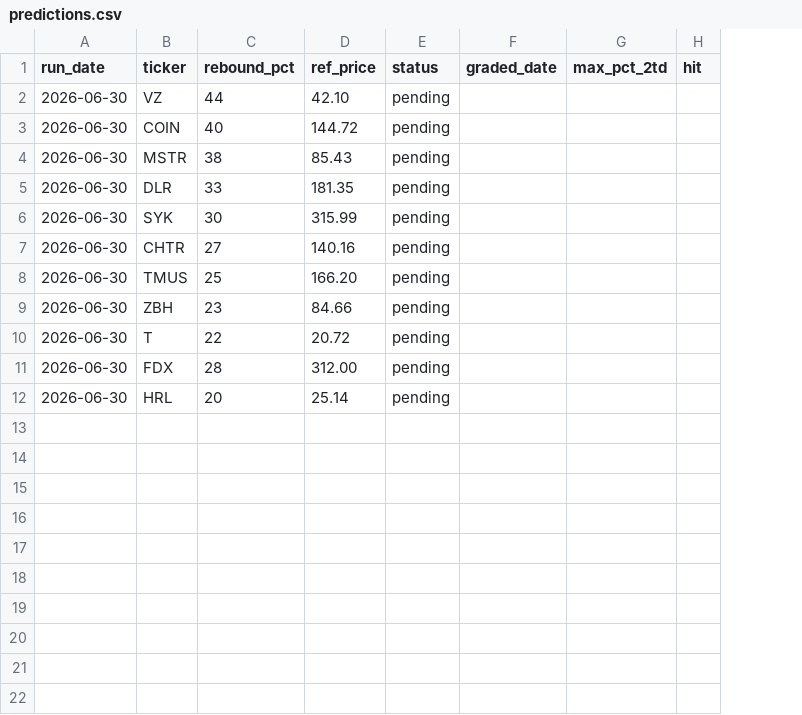
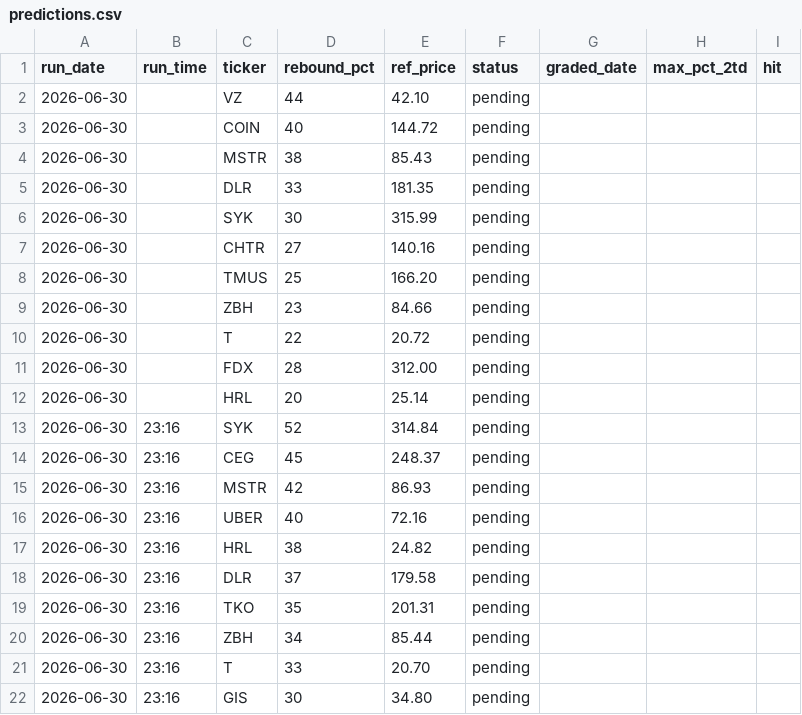
Before and after one commit to GibbonGambits/Stocks, a CSV file: predictions.csv, drawn as a sheet; the diff names each change by its address in the sheet, - before the commit and + after, or states it on an @@ line.

```diff
--- a/predictions.csv
+++ b/predictions.csv
+column B (run_time), empty
+row 13: 2026-06-30 | 23:16 | SYK | 52 | 314.84 | pending
+row 14: 2026-06-30 | 23:16 | CEG | 45 | 248.37 | pending
+row 15: 2026-06-30 | 23:16 | MSTR | 42 | 86.93 | pending
+row 16: 2026-06-30 | 23:16 | UBER | 40 | 72.16 | pending
+row 17: 2026-06-30 | 23:16 | HRL | 38 | 24.82 | pending
+row 18: 2026-06-30 | 23:16 | DLR | 37 | 179.58 | pending
+row 19: 2026-06-30 | 23:16 | TKO | 35 | 201.31 | pending
+row 20: 2026-06-30 | 23:16 | ZBH | 34 | 85.44 | pending
+row 21: 2026-06-30 | 23:16 | T | 33 | 20.70 | pending
+row 22: 2026-06-30 | 23:16 | GIS | 30 | 34.80 | pending
```
